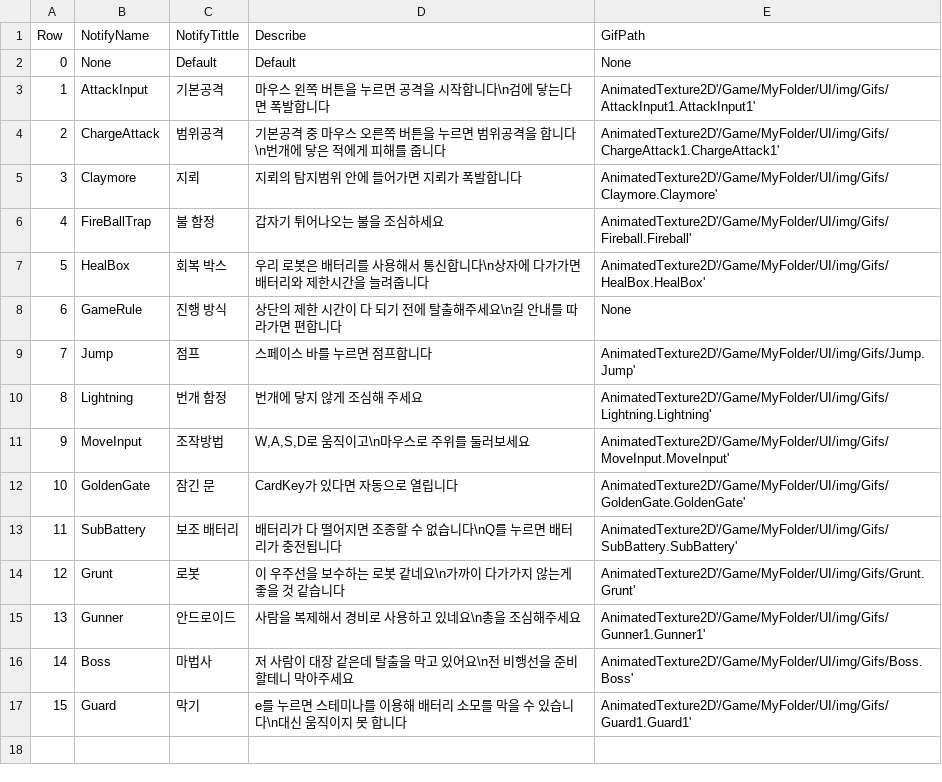
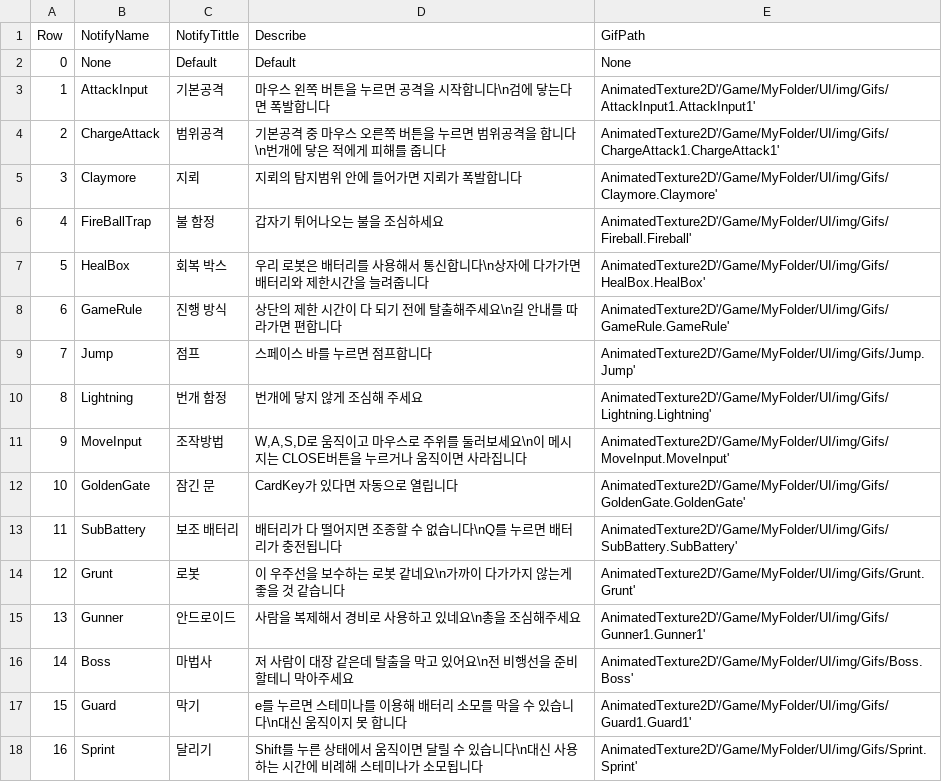
Before and after one commit to B477042/GraduationProject, a CSV file: EscapeGame/Content/MyFolder/DataTable/DT_TutorialNotifyMessages.csv, drawn as a sheet.

```diff
--- a/EscapeGame/Content/MyFolder/DataTable/DT_TutorialNotifyMessages.csv
+++ b/EscapeGame/Content/MyFolder/DataTable/DT_TutorialNotifyMessages.csv
@@ -7,6 +7,6 @@
 5,HealBox,회복 박스,우리 로봇은 배터리를 사용해서 통신합니다\n상자에 다가가면 배터리와 제한시간을 늘려줍니다,AnimatedTexture2D'/Game/MyFolder/UI/img/Gifs/HealBox.HealBox'
-6,GameRule,진행 방식,상단의 제한 시간이 다 되기 전에 탈출해주세요\n길 안내를 따라가면 편합니다,None
+6,GameRule,진행 방식,상단의 제한 시간이 다 되기 전에 탈출해주세요\n길 안내를 따라가면 편합니다,AnimatedTexture2D'/Game/MyFolder/UI/img/Gifs/GameRule.GameRule'
 7,Jump,점프,스페이스 바를 누르면 점프합니다,AnimatedTexture2D'/Game/MyFolder/UI/img/Gifs/Jump.Jump'
 8,Lightning,번개 함정,번개에 닿지 않게 조심해 주세요,AnimatedTexture2D'/Game/MyFolder/UI/img/Gifs/Lightning.Lightning'
-9,MoveInput,조작방법,"W,A,S,D로 움직이고\n마우스로 주위를 둘러보세요",AnimatedTexture2D'/Game/MyFolder/UI/img/Gifs/MoveInput.MoveInput'
+9,MoveInput,조작방법,"W,A,S,D로 움직이고 마우스로 주위를 둘러보세요\n이 메시지는 CLOSE버튼을 누르거나 움직이면 사라집니다",AnimatedTexture2D'/Game/MyFolder/UI/img/Gifs/MoveInput.MoveInput'
 10,GoldenGate,잠긴 문,CardKey가 있다면 자동으로 열립니다,AnimatedTexture2D'/Game/MyFolder/UI/img/Gifs/GoldenGate.GoldenGate'
@@ -17 +17,2 @@
 15,Guard,막기,e를 누르면 스테미나를 이용해 배터리 소모를 막을 수 있습니다\n대신 움직이지 못 합니다,AnimatedTexture2D'/Game/MyFolder/UI/img/Gifs/Guard1.Guard1'
+16,Sprint,달리기,Shift를 누른 상태에서 움직이면 달릴 수 있습니다\n대신 사용하는 시간에 비례해 스테미나가 소모됩니다,AnimatedTexture2D'/Game/MyFolder/UI/img/Gifs/Sprint.Sprint'
```
Also changed, not shown: 27 other files.
